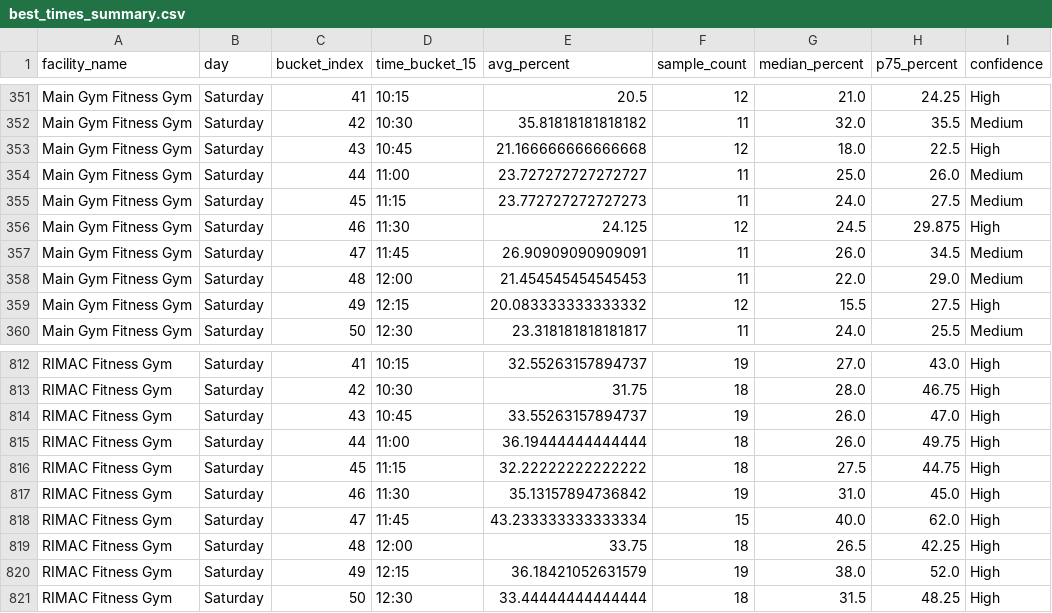
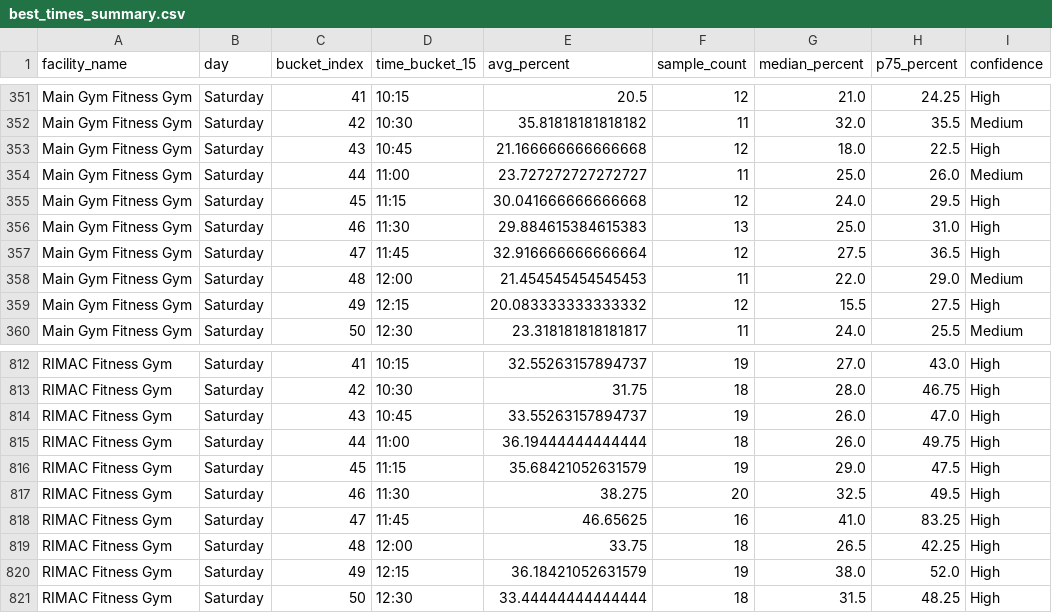
Before and after one commit to aarond67/ucsd-gym-tracker, a CSV file: best_times_summary.csv, drawn as a sheet; only a part is shown, gaps mark what is left out.

Commit message:
update occupancy data 2026-10-03 12:00:06

```diff
--- a/best_times_summary.csv
+++ b/best_times_summary.csv
@@ -354,5 +354,5 @@ Main Gym Fitness Gym,Saturday,43,10:45,21.166666666666668,12,18.0,22.5,High
 Main Gym Fitness Gym,Saturday,44,11:00,23.727272727272727,11,25.0,26.0,Medium
-Main Gym Fitness Gym,Saturday,45,11:15,23.772727272727273,11,24.0,27.5,Medium
-Main Gym Fitness Gym,Saturday,46,11:30,24.125,12,24.5,29.875,High
-Main Gym Fitness Gym,Saturday,47,11:45,26.90909090909091,11,26.0,34.5,Medium
+Main Gym Fitness Gym,Saturday,45,11:15,30.041666666666668,12,24.0,29.5,High
+Main Gym Fitness Gym,Saturday,46,11:30,29.884615384615383,13,25.0,31.0,High
+Main Gym Fitness Gym,Saturday,47,11:45,32.916666666666664,12,27.5,36.5,High
 Main Gym Fitness Gym,Saturday,48,12:00,21.454545454545453,11,22.0,29.0,Medium
@@ -815,5 +815,5 @@ RIMAC Fitness Gym,Saturday,43,10:45,33.55263157894737,19,26.0,47.0,High
 RIMAC Fitness Gym,Saturday,44,11:00,36.19444444444444,18,26.0,49.75,High
-RIMAC Fitness Gym,Saturday,45,11:15,32.22222222222222,18,27.5,44.75,High
-RIMAC Fitness Gym,Saturday,46,11:30,35.13157894736842,19,31.0,45.0,High
-RIMAC Fitness Gym,Saturday,47,11:45,43.233333333333334,15,40.0,62.0,High
+RIMAC Fitness Gym,Saturday,45,11:15,35.68421052631579,19,29.0,47.5,High
+RIMAC Fitness Gym,Saturday,46,11:30,38.275,20,32.5,49.5,High
+RIMAC Fitness Gym,Saturday,47,11:45,46.65625,16,41.0,83.25,High
 RIMAC Fitness Gym,Saturday,48,12:00,33.75,18,26.5,42.25,High
```
Also changed, not shown: 5 other files.
